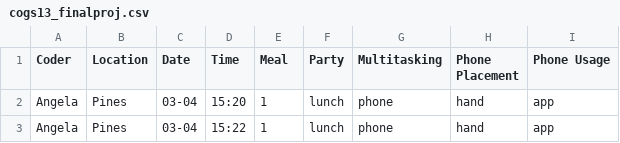
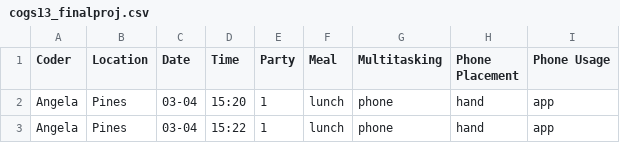
Before and after one commit to charlizetree/COGS13_Proj, a CSV file: cogs13_finalproj.csv, drawn as a sheet; only a part is shown.

Commit message:
changed columns

```diff
--- a/cogs13_finalproj.csv
+++ b/cogs13_finalproj.csv
@@ -1,2 +1,2 @@
-Coder,Location,Date,Time,Meal,Party,Multitasking,Phone Placement,Phone Usage
+Coder,Location,Date,Time,Party,Meal,Multitasking,Phone Placement,Phone Usage
 Angela,Pines,03-04,15:20,1,lunch,phone,hand,app
```
